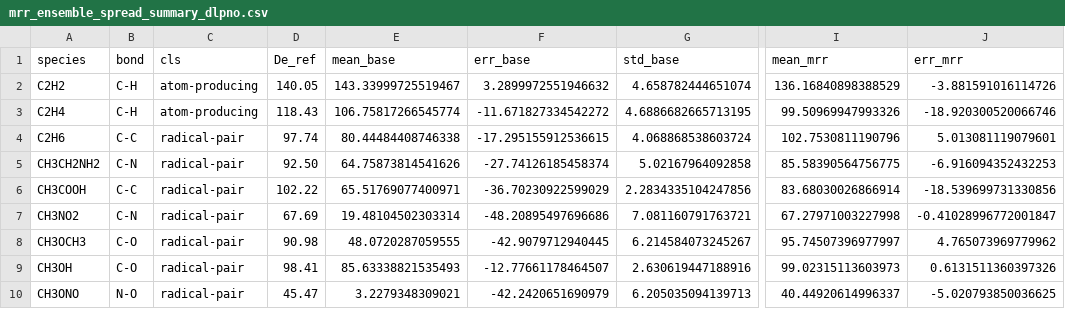
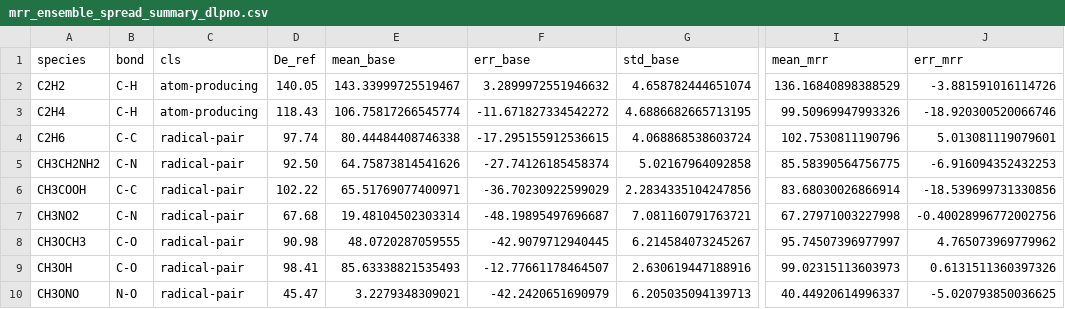
Before and after one commit to PhaedrusD/mlip-nitromethane-benchmark, a CSV file: MLIP_paper/mrr_ensemble_spread_summary_dlpno.csv, drawn as a sheet; only a part is shown, gaps mark what is left out; the diff names each change by its address in the sheet, - before the commit and + after, or states it on an @@ line.

```diff
--- a/MLIP_paper/mrr_ensemble_spread_summary_dlpno.csv
+++ b/MLIP_paper/mrr_ensemble_spread_summary_dlpno.csv
-D7 (De_ref): 67.69
+D7 (De_ref): 67.68
-F7 (err_base): -48.20895497696686
+F7 (err_base): -48.19895497696687
-J7 (err_mrr): -0.41028996772001847
+J7 (err_mrr): -0.40028996772002756
```
Also changed, not shown: MLIP_paper/mrr_bde_table_dlpno.csv, MLIP_paper/mrr_ensemble_spread_dlpno.csv, 17 other files.
